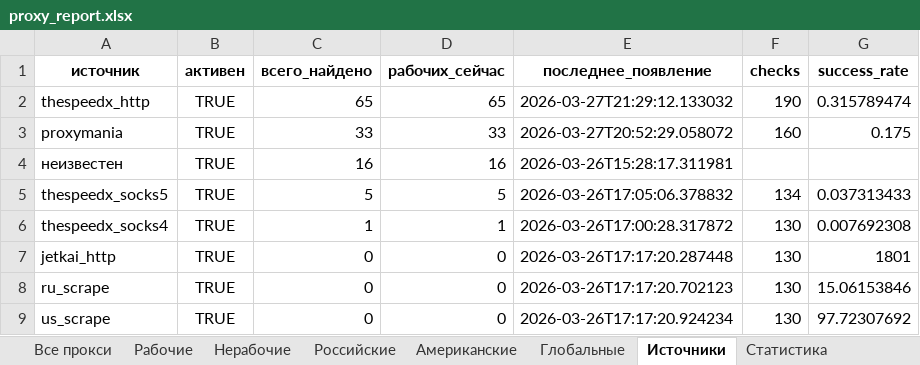
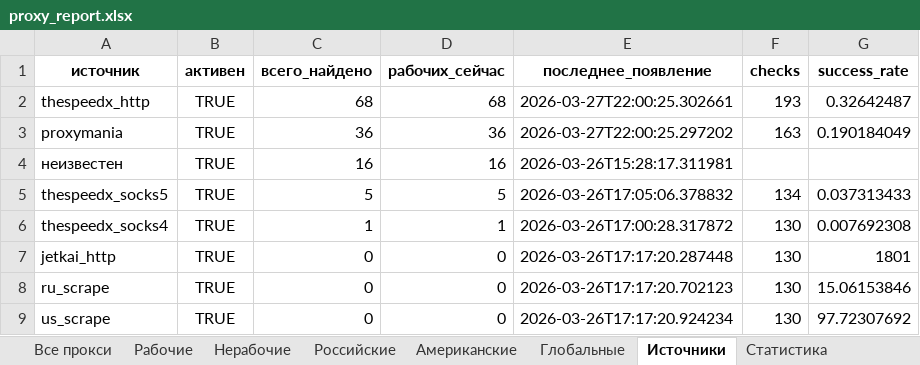
Before and after one commit to Ganjo1st/Proctor, an Excel workbook: reports/proxy_report.xlsx, sheet Источники, drawn as a sheet; values as stored, in another font and other column widths than the file's, no borders; the diff names each change by its address in the sheet, - before the commit and + after, or states it on an @@ line.

```diff
--- a/reports/proxy_report.xlsx (sheet Источники)
+++ b/reports/proxy_report.xlsx (sheet Источники)
-C2 (всего_найдено): 65
+C2 (всего_найдено): 68
-D2 (рабочих_сейчас): 65
+D2 (рабочих_сейчас): 68
-E2 (последнее_появление): 2026-03-27T21:29:12.133032
+E2 (последнее_появление): 2026-03-27T22:00:25.302661
-F2 (checks): 190
+F2 (checks): 193
-G2 (success_rate): 0.315789474
+G2 (success_rate): 0.32642487
-C3 (всего_найдено): 33
+C3 (всего_найдено): 36
-D3 (рабочих_сейчас): 33
+D3 (рабочих_сейчас): 36
-E3 (последнее_появление): 2026-03-27T20:52:29.058072
+E3 (последнее_появление): 2026-03-27T22:00:25.297202
-F3 (checks): 160
+F3 (checks): 163
-G3 (success_rate): 0.175
+G3 (success_rate): 0.190184049
```
Also changed, not shown: sheet Все прокси, sheet Рабочие, sheet Статистика.
